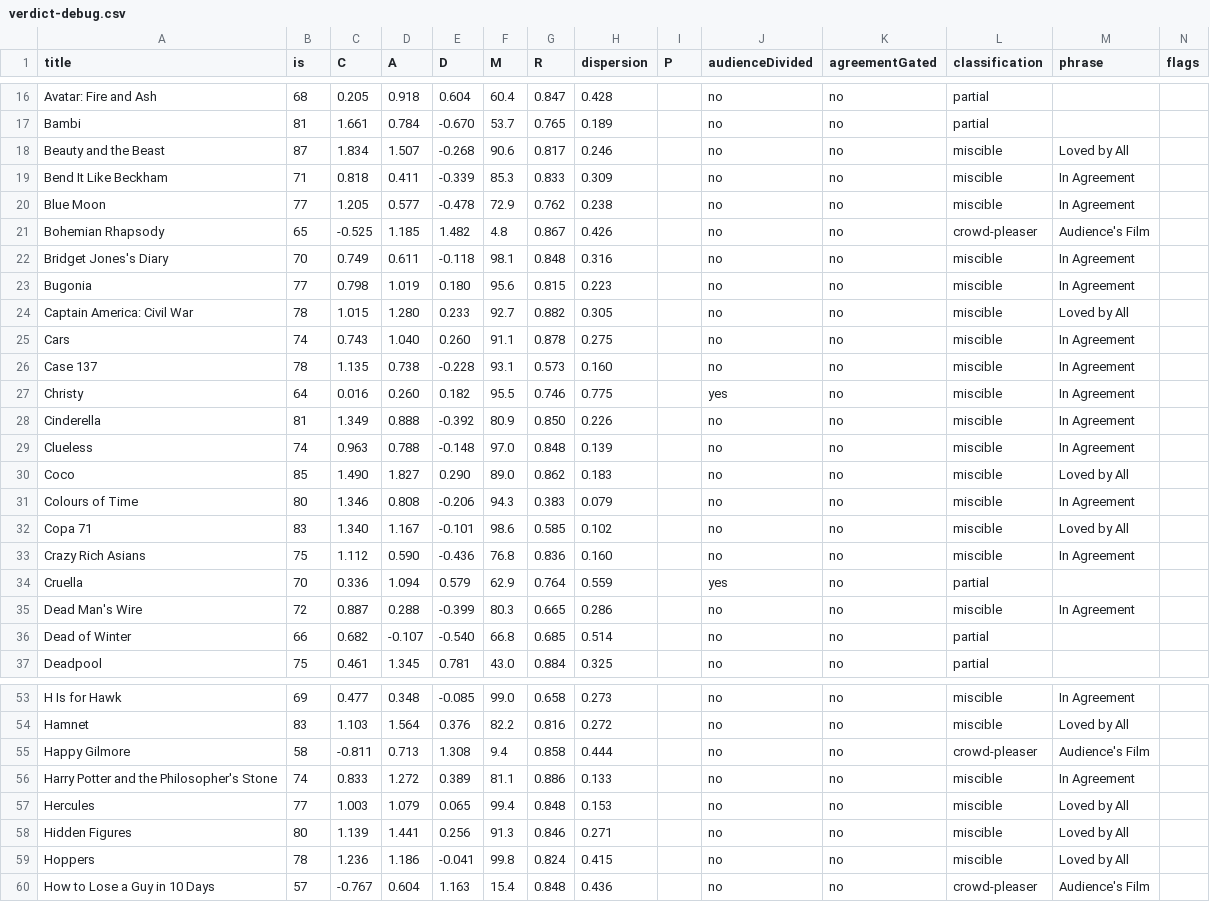
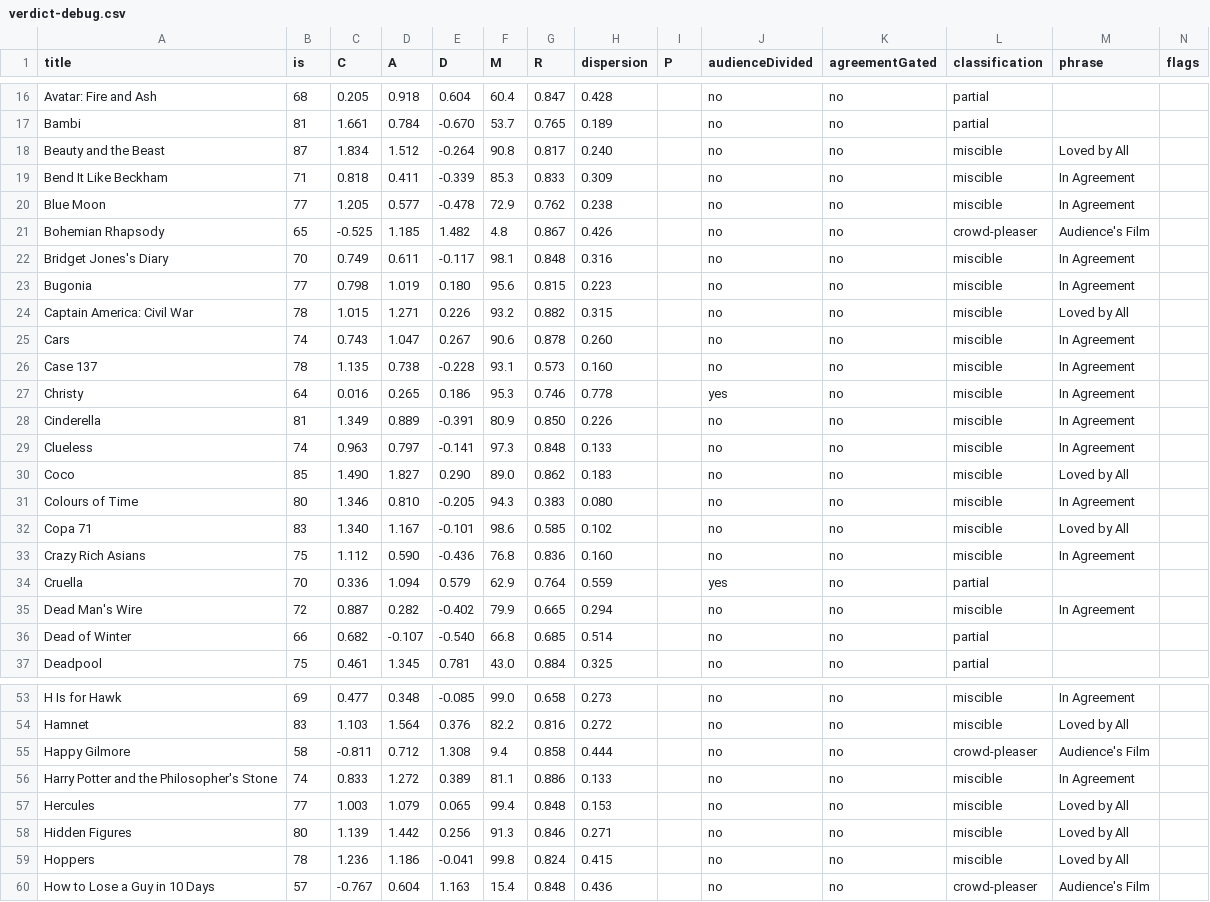
Before and after one commit to neilashah/seatback-cinema, a CSV file: pipeline/verdict-debug.csv, drawn as a sheet; only a part is shown, gaps mark what is left out; the diff covers the shown part only.

```diff
--- a/pipeline/verdict-debug.csv
+++ b/pipeline/verdict-debug.csv
@@ -17,3 +17,3 @@ title,is,C,A,D,M,R,dispersion,P,audienceDivided,agreementGated,classification,ph
 "Bambi",81,1.661,0.784,-0.670,53.7,0.765,0.189,,no,no,partial,"",
-"Beauty and the Beast",87,1.834,1.507,-0.268,90.6,0.817,0.246,,no,no,miscible,"Loved by All",
+"Beauty and the Beast",87,1.834,1.512,-0.264,90.8,0.817,0.240,,no,no,miscible,"Loved by All",
 "Bend It Like Beckham",71,0.818,0.411,-0.339,85.3,0.833,0.309,,no,no,miscible,"In Agreement",
@@ -21,12 +21,12 @@ title,is,C,A,D,M,R,dispersion,P,audienceDivided,agreementGated,classification,ph
 "Bohemian Rhapsody",65,-0.525,1.185,1.482,4.8,0.867,0.426,,no,no,crowd-pleaser,"Audience's Film",
-"Bridget Jones's Diary",70,0.749,0.611,-0.118,98.1,0.848,0.316,,no,no,miscible,"In Agreement",
+"Bridget Jones's Diary",70,0.749,0.611,-0.117,98.1,0.848,0.316,,no,no,miscible,"In Agreement",
 "Bugonia",77,0.798,1.019,0.180,95.6,0.815,0.223,,no,no,miscible,"In Agreement",
-"Captain America: Civil War",78,1.015,1.280,0.233,92.7,0.882,0.305,,no,no,miscible,"Loved by All",
-"Cars",74,0.743,1.040,0.260,91.1,0.878,0.275,,no,no,miscible,"In Agreement",
+"Captain America: Civil War",78,1.015,1.271,0.226,93.2,0.882,0.315,,no,no,miscible,"Loved by All",
+"Cars",74,0.743,1.047,0.267,90.6,0.878,0.260,,no,no,miscible,"In Agreement",
 "Case 137",78,1.135,0.738,-0.228,93.1,0.573,0.160,,no,no,miscible,"In Agreement",
-"Christy",64,0.016,0.260,0.182,95.5,0.746,0.775,,yes,no,miscible,"In Agreement",
-"Cinderella",81,1.349,0.888,-0.392,80.9,0.850,0.226,,no,no,miscible,"In Agreement",
-"Clueless",74,0.963,0.788,-0.148,97.0,0.848,0.139,,no,no,miscible,"In Agreement",
+"Christy",64,0.016,0.265,0.186,95.3,0.746,0.778,,yes,no,miscible,"In Agreement",
+"Cinderella",81,1.349,0.889,-0.391,80.9,0.850,0.226,,no,no,miscible,"In Agreement",
+"Clueless",74,0.963,0.797,-0.141,97.3,0.848,0.133,,no,no,miscible,"In Agreement",
 "Coco",85,1.490,1.827,0.290,89.0,0.862,0.183,,no,no,miscible,"Loved by All",
-"Colours of Time",80,1.346,0.808,-0.206,94.3,0.383,0.079,,no,no,miscible,"In Agreement",
+"Colours of Time",80,1.346,0.810,-0.205,94.3,0.383,0.080,,no,no,miscible,"In Agreement",
 "Copa 71",83,1.340,1.167,-0.101,98.6,0.585,0.102,,no,no,miscible,"Loved by All",
@@ -34,3 +34,3 @@ title,is,C,A,D,M,R,dispersion,P,audienceDivided,agreementGated,classification,ph
 "Cruella",70,0.336,1.094,0.579,62.9,0.764,0.559,,yes,no,partial,"",
-"Dead Man's Wire",72,0.887,0.288,-0.399,80.3,0.665,0.286,,no,no,miscible,"In Agreement",
+"Dead Man's Wire",72,0.887,0.282,-0.402,79.9,0.665,0.294,,no,no,miscible,"In Agreement",
 "Dead of Winter",66,0.682,-0.107,-0.540,66.8,0.685,0.514,,no,no,partial,"",
@@ -54,6 +54,6 @@ title,is,C,A,D,M,R,dispersion,P,audienceDivided,agreementGated,classification,ph
 "Hamnet",83,1.103,1.564,0.376,82.2,0.816,0.272,,no,no,miscible,"Loved by All",
-"Happy Gilmore",58,-0.811,0.713,1.308,9.4,0.858,0.444,,no,no,crowd-pleaser,"Audience's Film",
+"Happy Gilmore",58,-0.811,0.712,1.308,9.4,0.858,0.444,,no,no,crowd-pleaser,"Audience's Film",
 "Harry Potter and the Philosopher's Stone",74,0.833,1.272,0.389,81.1,0.886,0.133,,no,no,miscible,"In Agreement",
 "Hercules",77,1.003,1.079,0.065,99.4,0.848,0.153,,no,no,miscible,"Loved by All",
-"Hidden Figures",80,1.139,1.441,0.256,91.3,0.846,0.271,,no,no,miscible,"Loved by All",
+"Hidden Figures",80,1.139,1.442,0.256,91.3,0.846,0.271,,no,no,miscible,"Loved by All",
 "Hoppers",78,1.236,1.186,-0.041,99.8,0.824,0.415,,no,no,miscible,"Loved by All",
```
Also changed, not shown: 123 edited cells elsewhere in this file, 1 other file.
